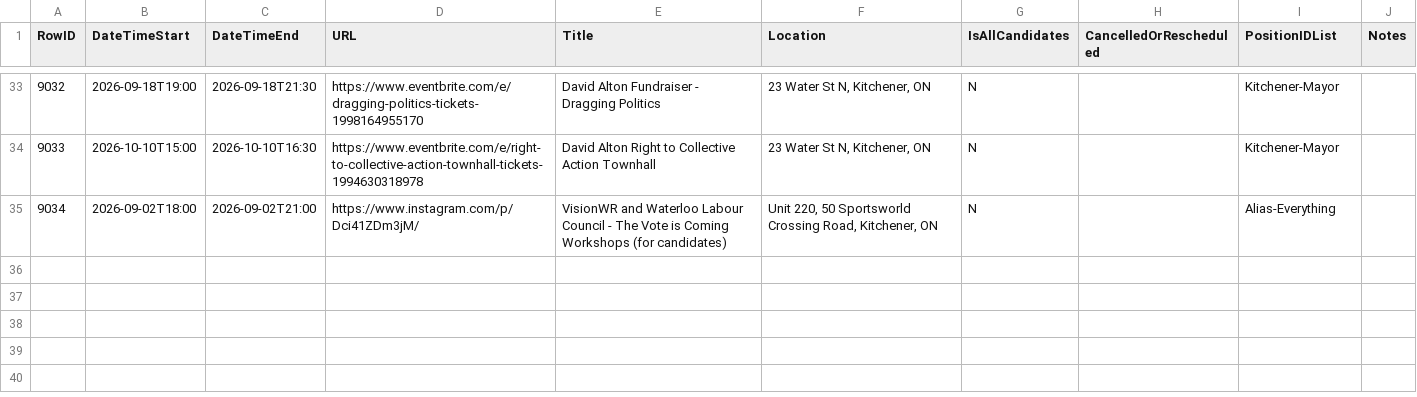
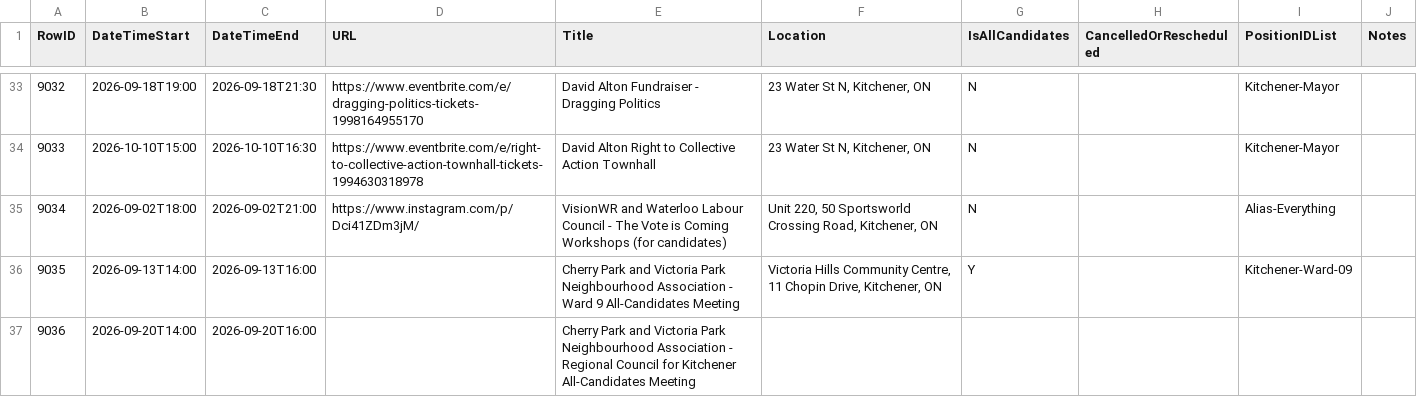
Before and after one commit to CivicTechWR/WRVotesPlaceholder, a CSV file: docs/_data/sync/events.csv, drawn as a sheet; only a part is shown, gaps mark what is left out; the diff names each change by its address in the sheet, - before the commit and + after, or states it on an @@ line.

Commit message:
Auto-commit: updated events.csv from Google Docs

```diff
--- a/docs/_data/sync/events.csv
+++ b/docs/_data/sync/events.csv
+row 36: 9035 | 2026-09-13T14:00 | 2026-09-13T16:00 |  | Cherry Park and Victoria Park Neighbourhood Association - Ward 9 All-Candidates Meeting | Victoria Hills Community Centre, 11 Chopin Drive, Kitchener, ON | Y |  | Kitchener-Ward-09
+row 37: 9036 | 2026-09-20T14:00 | 2026-09-20T16:00 |  | Cherry Park and Victoria Park Neighbourhood Association - Regional Council for Kitchener All-Candidates Meeting
```
